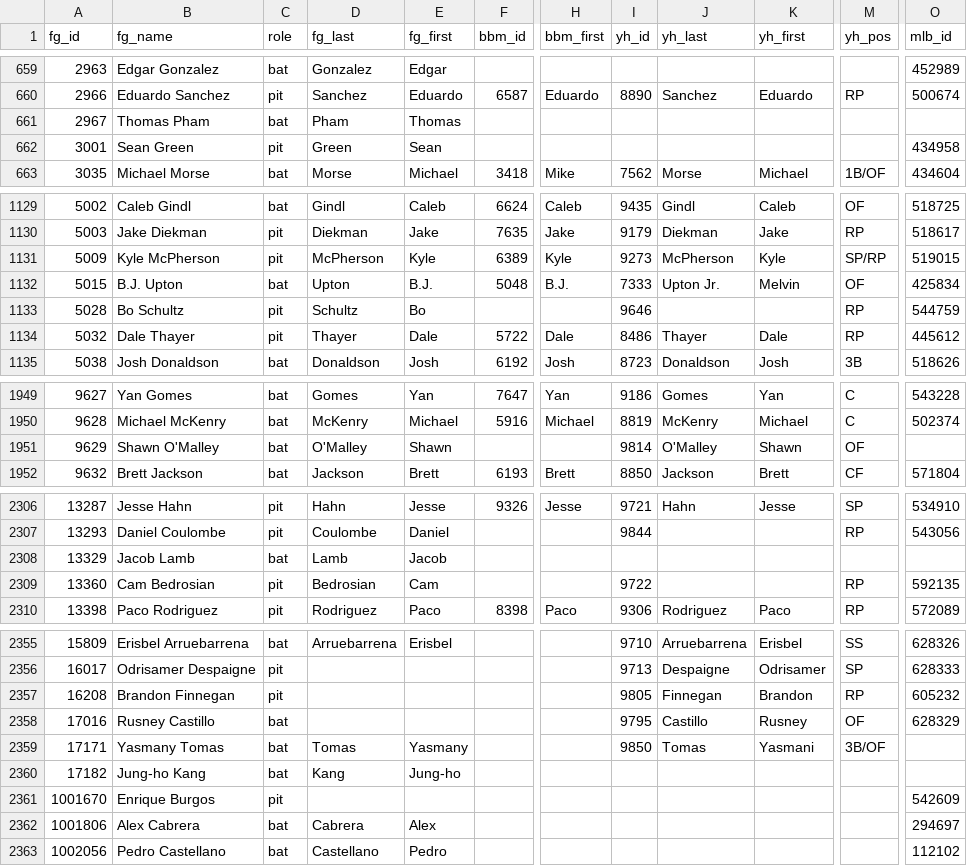
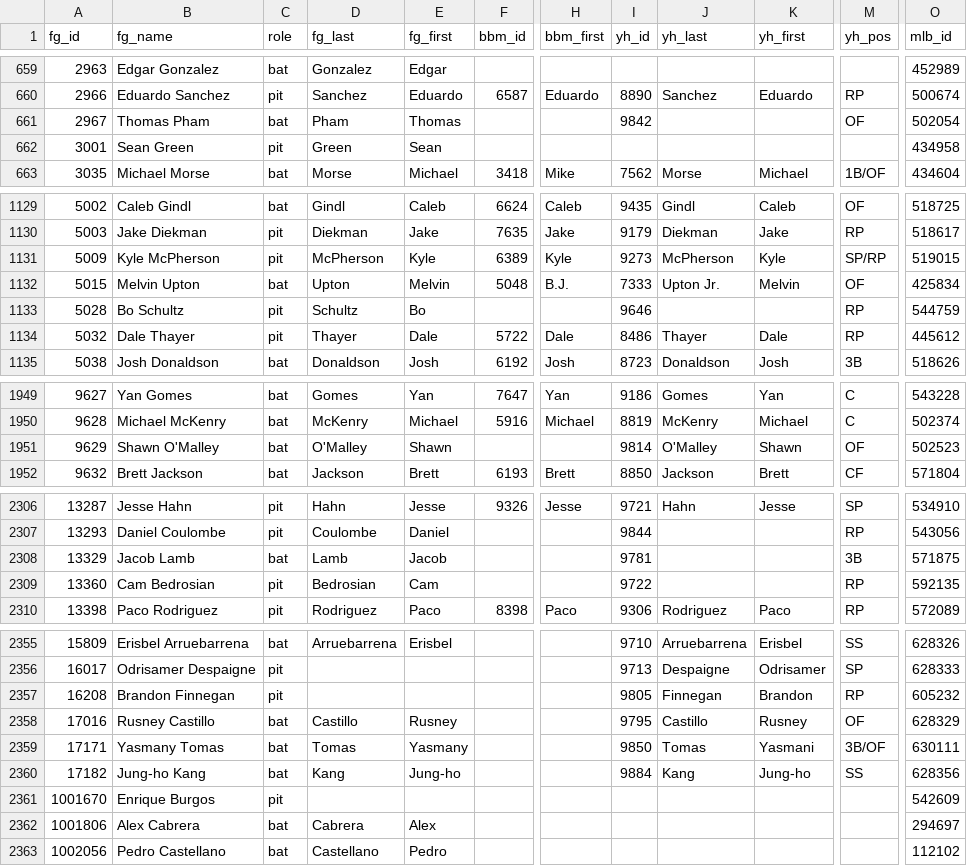
Before and after one commit to jthomm/fuzzy-octo-ninja, a CSV file: id_map/id_map.csv, drawn as a sheet; only a part is shown, gaps mark what is left out; the diff covers the shown part only; the diff names each change by its address in the sheet, - before the commit and + after, or states it on an @@ line.

Commit message:
Update id_map.csv

```diff
--- a/id_map/id_map.csv
+++ b/id_map/id_map.csv
-I661 (yh_id): (empty)
+I661 (yh_id): 9842
-M661 (yh_pos): (empty)
+M661 (yh_pos): OF
-O661 (mlb_id): (empty)
+O661 (mlb_id): 502054
-B1132 (fg_name): B.J. Upton
+B1132 (fg_name): Melvin Upton
-E1132 (fg_first): B.J.
+E1132 (fg_first): Melvin
-O1951 (mlb_id): (empty)
+O1951 (mlb_id): 502523
-I2308 (yh_id): (empty)
+I2308 (yh_id): 9781
-M2308 (yh_pos): (empty)
+M2308 (yh_pos): 3B
-O2308 (mlb_id): (empty)
+O2308 (mlb_id): 571875
-D2358 (fg_last): (empty)
+D2358 (fg_last): Castillo
-E2358 (fg_first): (empty)
+E2358 (fg_first): Rusney
-O2359 (mlb_id): (empty)
+O2359 (mlb_id): 630111
-I2360 (yh_id): (empty)
+I2360 (yh_id): 9884
-J2360 (yh_last): (empty)
+J2360 (yh_last): Kang
-K2360 (yh_first): (empty)
+K2360 (yh_first): Jung-ho
-M2360 (yh_pos): (empty)
+M2360 (yh_pos): SS
-O2360 (mlb_id): (empty)
+O2360 (mlb_id): 628356
```
Also changed, not shown: 1 edited cell elsewhere in this file.
